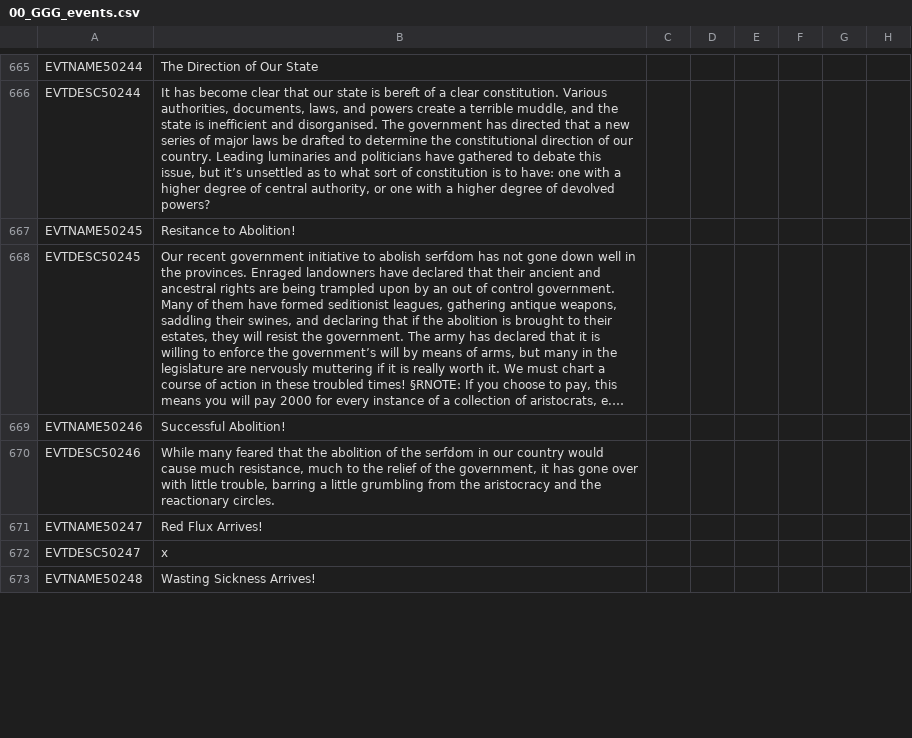
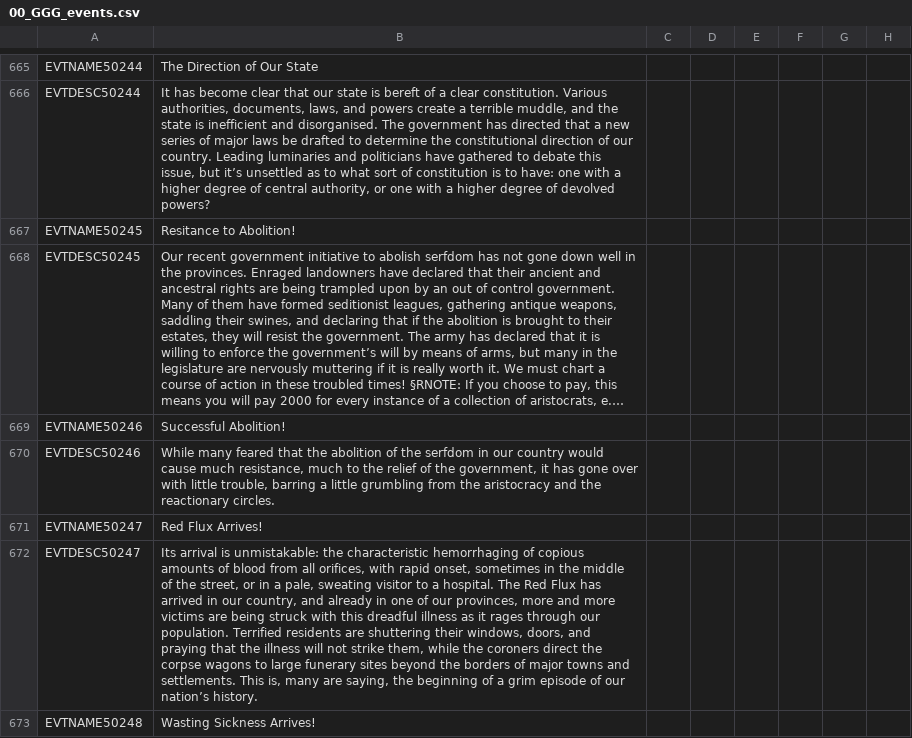
Before and after one commit to Gubelio/GGG, a CSV file: GGG/localisation/00_GGG_events.csv, drawn as a sheet; only a part is shown, gaps mark what is left out; long unchanged cells end in …; the diff covers the shown part only; the diff names each change by its address in the sheet, - before the commit and + after, or states it on an @@ line.

Commit message:
pandemic arrival/departure localisation

```diff
--- a/GGG/localisation/00_GGG_events.csv
+++ b/GGG/localisation/00_GGG_events.csv
-B672: x
+B672: Its arrival is unmistakable: the characteristic hemorrhaging of copious amounts of blood from all orifices, with rapid onset, sometimes in the middle of the street, or in a pale, sweating visitor to a hospital. The Red Flux has arrived in our country, and already in one of our provinces, more and more victims are being struck with this dreadful illness as it rages through our population. Terrified residents are shuttering their windows, doors, and praying that the illness will not strike them, while the coroners direct the corpse wagons to large funerary sites beyond the borders of major towns and settlements. This is, many are saying, the beginning of a grim episode of our nation’s history.
```
Also changed, not shown: 3 edited cells elsewhere in this file.
